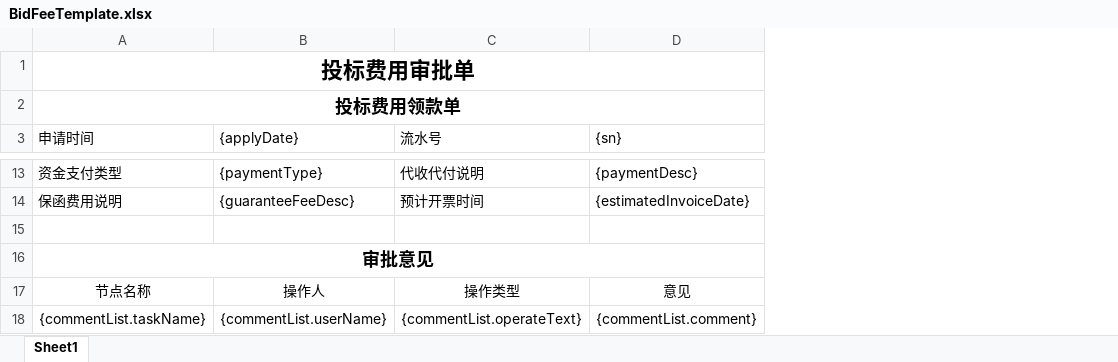
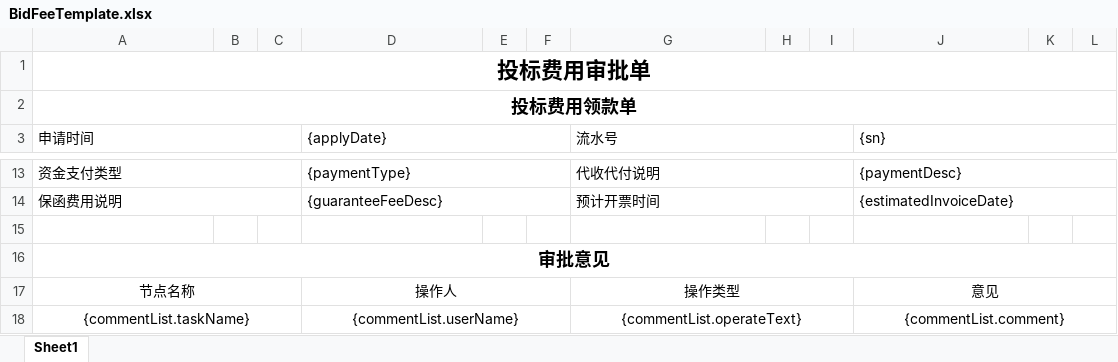
Before and after one commit to lakerwy/jk-cloud, an Excel workbook: snowy-plugin/snowy-plugin-biz/snowy-plugin-biz-func/src/main/resources/BidFeeTemplate.xlsx, sheet Sheet1, drawn as a sheet; only a part is shown, gaps mark what is left out; values as stored, in another font and other column widths than the file's, no borders; charts and pictures not drawn; the diff covers the shown part only; the diff names each change by its address in the sheet, - before the commit and + after, or states it on an @@ line.

```diff
--- a/snowy-plugin/snowy-plugin-biz/snowy-plugin-biz-func/src/main/resources/BidFeeTemplate.xlsx (sheet Sheet1)
+++ b/snowy-plugin/snowy-plugin-biz/snowy-plugin-biz-func/src/main/resources/BidFeeTemplate.xlsx (sheet Sheet1)
+column B, empty
+column C, empty
+column E, empty
+column F, empty
+column H, empty
+column I, empty
+column K, empty
+column L, empty
+A3:C3 merged
+D3:F3 merged
+G3:I3 merged
+J3:L3 merged
+A13:C13 merged
+D13:F13 merged
+G13:I13 merged
+J13:L13 merged
+A14:C14 merged
+D14:F14 merged
+G14:I14 merged
+J14:L14 merged
+A17:C17 merged
+D17:F17 merged
+G17:I17 merged
+J17:L17 merged
+A18:C18 merged
+D18:F18 merged
+G18:I18 merged
+J18:L18 merged
```
Also changed, not shown: 1 added row, 1 removed row and merged cells elsewhere in this sheet, charts or pictures, 2 other files.
